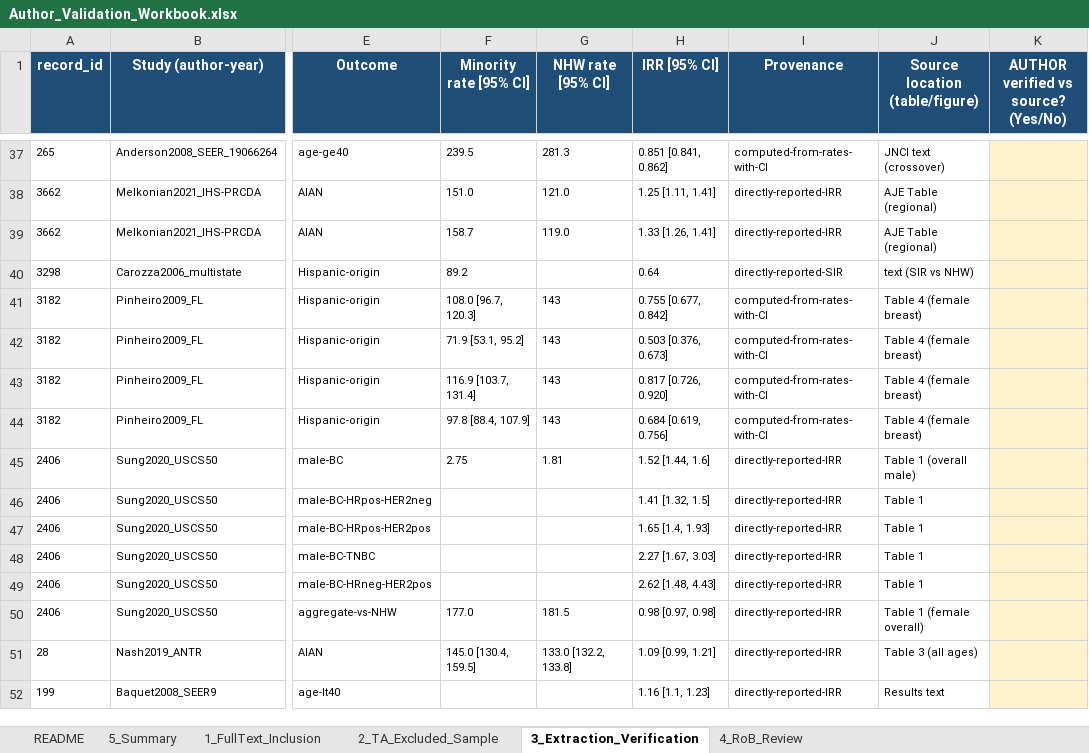
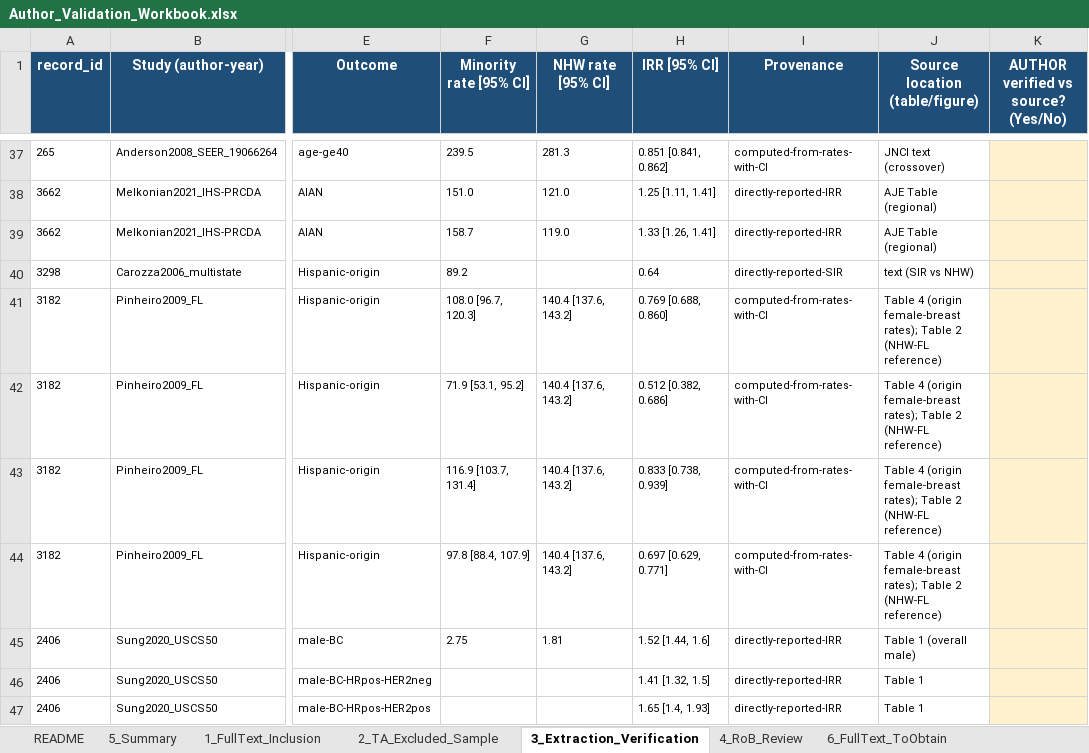
Before and after one commit to p16791918-lab/Meta, an Excel workbook: meta_agents/search_v2/outputs/Author_Validation_Workbook.xlsx, sheet 3_Extraction_Verification, drawn as a sheet; only a part is shown, gaps mark what is left out; the shorter side is filled out with more unchanged rows; values as stored, in another font and other column widths than the file's, no borders; the diff names each change by its address in the sheet, - before the commit and + after, or states it on an @@ line.

```diff
--- a/meta_agents/search_v2/outputs/Author_Validation_Workbook.xlsx (sheet 3_Extraction_Verification)
+++ b/meta_agents/search_v2/outputs/Author_Validation_Workbook.xlsx (sheet 3_Extraction_Verification)
+sheet tab: 6_FullText_ToObtain
-G41:G44 (NHW rate [95% CI]): 143
+G41:G44 (NHW rate [95% CI]): 140.4 [137.6, 143.2]
-H41 (IRR [95% CI]): 0.755 [0.677, 0.842]
+H41 (IRR [95% CI]): 0.769 [0.688, 0.860]
-J41:J44 (Source location (table/figure)): Table 4 (female breast)
+J41:J44 (Source location (table/figure)): Table 4 (origin female-breast rates); Table 2 (NHW-FL reference)
-H42 (IRR [95% CI]): 0.503 [0.376, 0.673]
+H42 (IRR [95% CI]): 0.512 [0.382, 0.686]
-H43 (IRR [95% CI]): 0.817 [0.726, 0.920]
+H43 (IRR [95% CI]): 0.833 [0.738, 0.939]
-H44 (IRR [95% CI]): 0.684 [0.619, 0.756]
+H44 (IRR [95% CI]): 0.697 [0.629, 0.771]
```
Also changed, not shown: sheet 5_Summary, sheet README, 1 other file.
